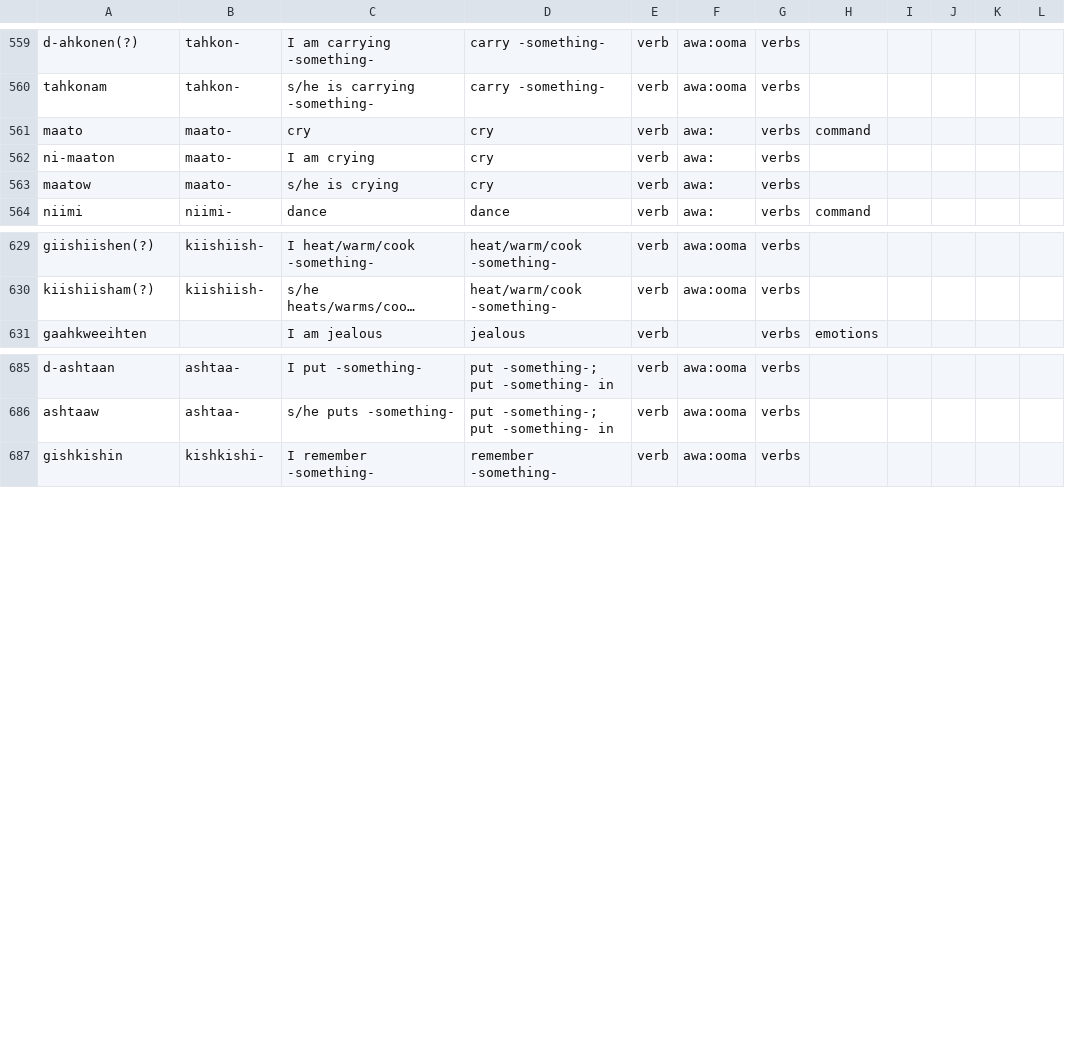
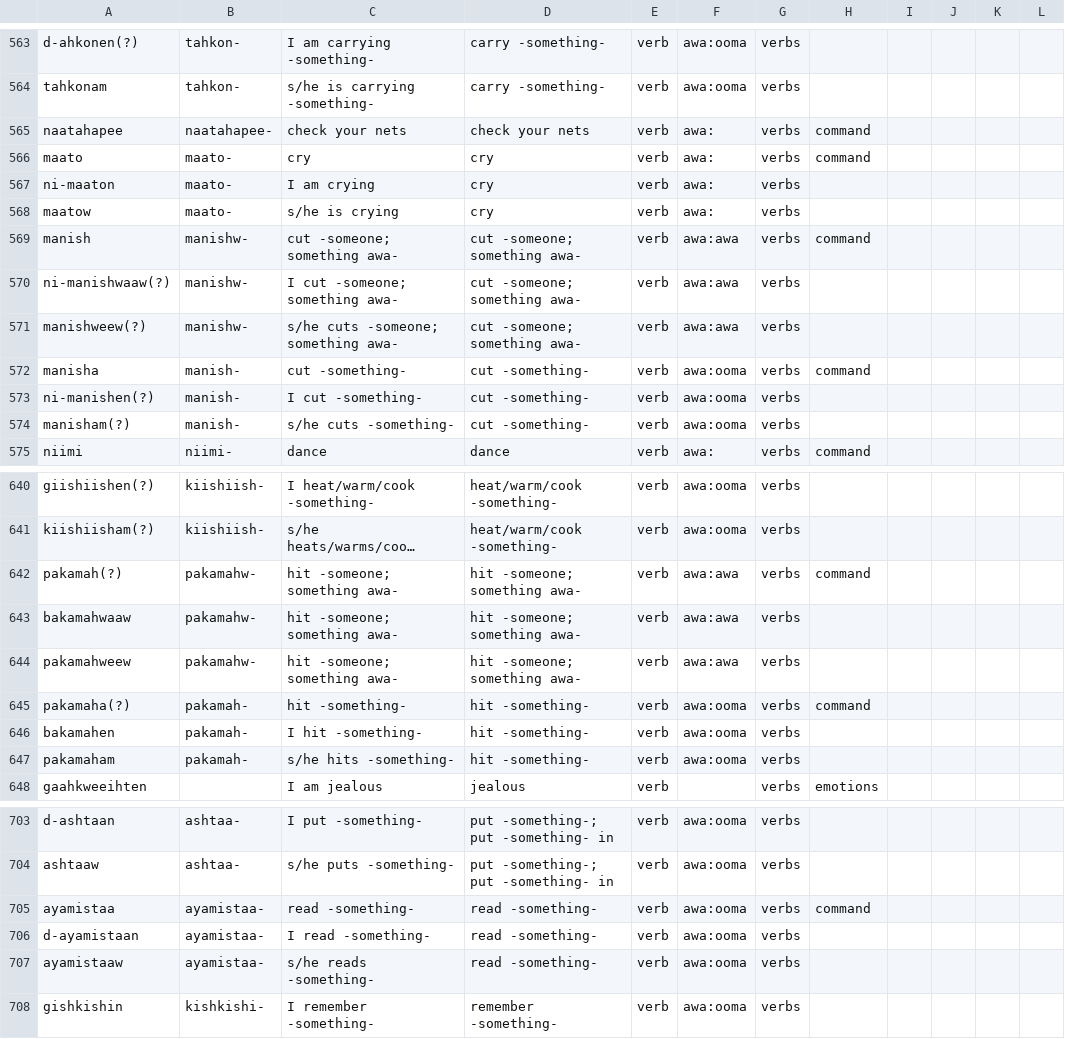
Before and after one commit to Maamashkaach/mtd-starter, a CSV file: data/data.csv, drawn as a sheet; only a part is shown, gaps mark what is left out; long unchanged cells end in …; the diff covers the shown part only; the diff names each change by its address in the sheet, - before the commit and + after, or states it on an @@ line.

Commit message:
modified:   data/data.csv

```diff
--- a/data/data.csv
+++ b/data/data.csv
+row 565: naatahapee | naatahapee- | check your nets | check your nets | verb | awa: | verbs | command
+row 569: manish | manishw- | cut -someone; something awa- | cut -someone; something awa- | verb | awa:awa | verbs | command
+row 570: ni-manishwaaw(?) | manishw- | I cut -someone; something awa- | cut -someone; something awa- | verb | awa:awa | verbs
+row 571: manishweew(?) | manishw- | s/he cuts -someone; something awa- | cut -someone; something awa- | verb | awa:awa | verbs
+row 572: manisha | manish- | cut -something- | cut -something- | verb | awa:ooma | verbs | command
+row 573: ni-manishen(?) | manish- | I cut -something- | cut -something- | verb | awa:ooma | verbs
+row 574: manisham(?) | manish- | s/he cuts -something- | cut -something- | verb | awa:ooma | verbs
+row 642: pakamah(?) | pakamahw- | hit -someone; something awa- | hit -someone; something awa- | verb | awa:awa | verbs | command
+row 643: bakamahwaaw | pakamahw- | hit -someone; something awa- | hit -someone; something awa- | verb | awa:awa | verbs
+row 644: pakamahweew | pakamahw- | hit -someone; something awa- | hit -someone; something awa- | verb | awa:awa | verbs
+row 645: pakamaha(?) | pakamah- | hit -something- | hit -something- | verb | awa:ooma | verbs | command
+row 646: bakamahen | pakamah- | I hit -something- | hit -something- | verb | awa:ooma | verbs
+row 647: pakamaham | pakamah- | s/he hits -something- | hit -something- | verb | awa:ooma | verbs
+row 705: ayamistaa | ayamistaa- | read -something- | read -something- | verb | awa:ooma | verbs | command
+row 706: d-ayamistaan | ayamistaa- | I read -something- | read -something- | verb | awa:ooma | verbs
+row 707: ayamistaaw | ayamistaa- | s/he reads -something- | read -something- | verb | awa:ooma | verbs
```
Also changed, not shown: 2 added rows and 3 moved rows elsewhere in this file.
